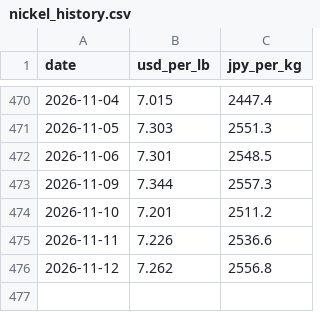
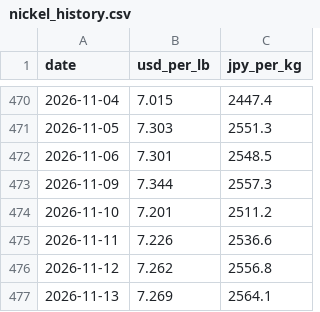
Before and after one commit to ak0904piyopi-cpu/nickel-price, a CSV file: nickel_history.csv, drawn as a sheet; only a part is shown, gaps mark what is left out.

```diff
--- a/nickel_history.csv
+++ b/nickel_history.csv
@@ -476 +476,2 @@ date,usd_per_lb,jpy_per_kg
 2026-11-12,7.262,2556.8
+2026-11-13,7.269,2564.1
```
